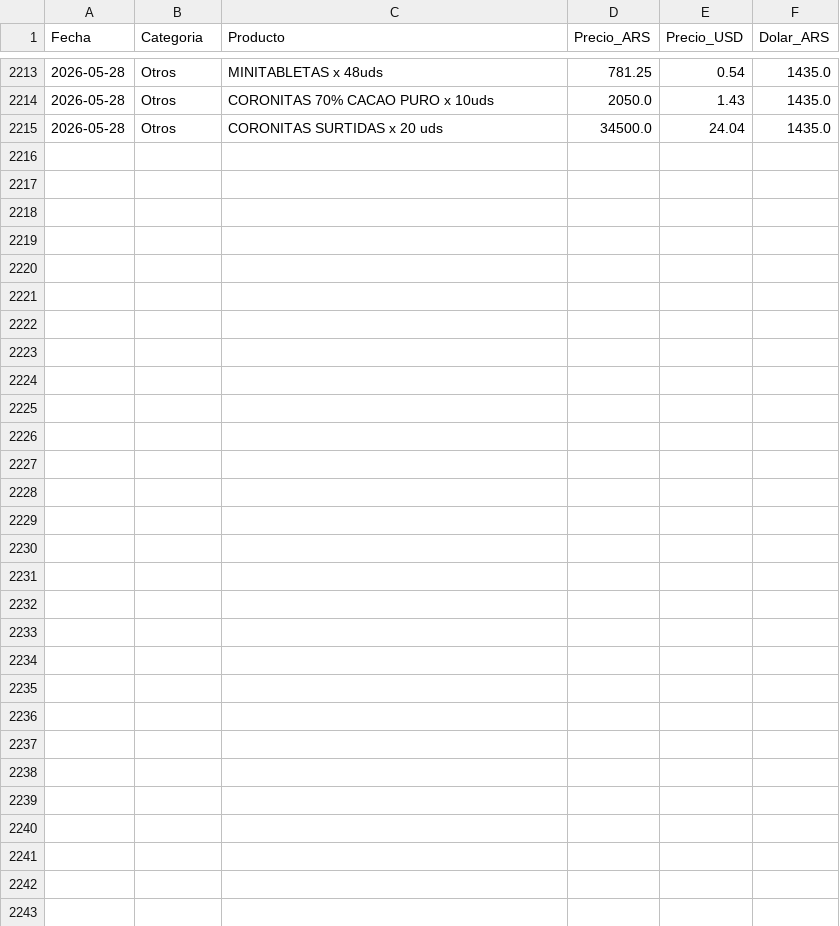
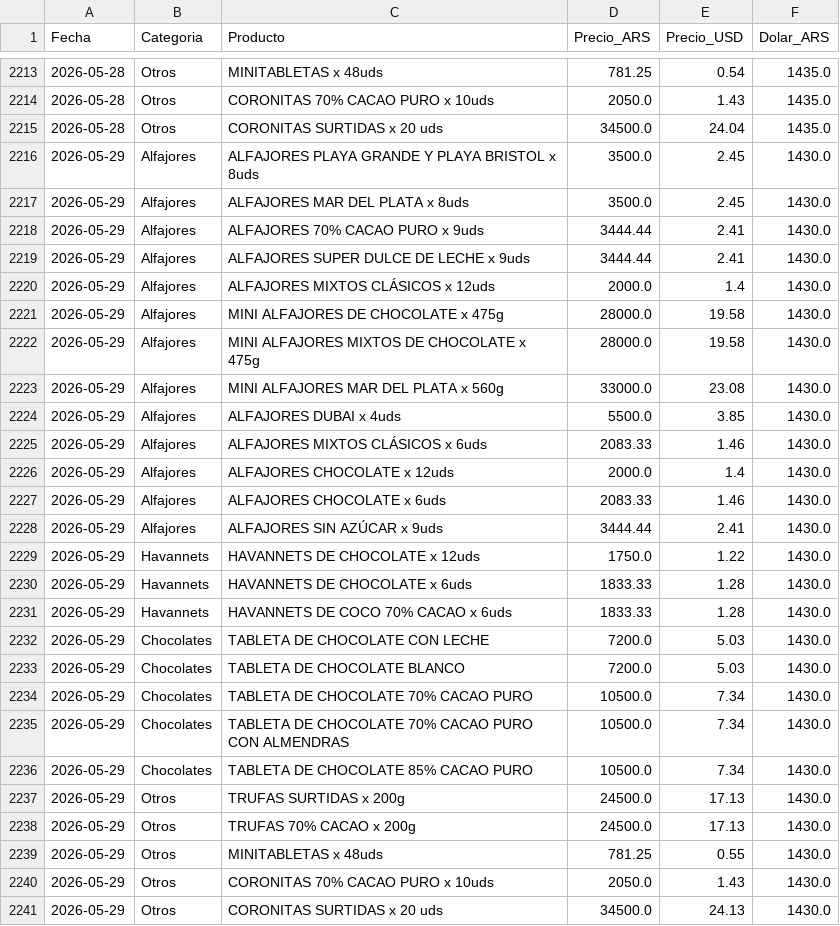
Before and after one commit to arqderman-tech/HAVABOT, a CSV file: havanna_precios.csv, drawn as a sheet; only a part is shown, gaps mark what is left out; the diff names each change by its address in the sheet, - before the commit and + after, or states it on an @@ line.

```diff
--- a/havanna_precios.csv
+++ b/havanna_precios.csv
+row 2216: 2026-05-29 | Alfajores | ALFAJORES PLAYA GRANDE Y PLAYA BRISTOL x 8uds | 3500.0 | 2.45 | 1430.0
+row 2217: 2026-05-29 | Alfajores | ALFAJORES MAR DEL PLATA x 8uds | 3500.0 | 2.45 | 1430.0
+row 2218: 2026-05-29 | Alfajores | ALFAJORES 70% CACAO PURO x 9uds | 3444.44 | 2.41 | 1430.0
+row 2219: 2026-05-29 | Alfajores | ALFAJORES SUPER DULCE DE LECHE x 9uds | 3444.44 | 2.41 | 1430.0
+row 2220: 2026-05-29 | Alfajores | ALFAJORES MIXTOS CLÁSICOS x 12uds | 2000.0 | 1.4 | 1430.0
+row 2221: 2026-05-29 | Alfajores | MINI ALFAJORES DE CHOCOLATE x 475g | 28000.0 | 19.58 | 1430.0
+row 2222: 2026-05-29 | Alfajores | MINI ALFAJORES MIXTOS DE CHOCOLATE x 475g | 28000.0 | 19.58 | 1430.0
+row 2223: 2026-05-29 | Alfajores | MINI ALFAJORES MAR DEL PLATA x 560g | 33000.0 | 23.08 | 1430.0
+row 2224: 2026-05-29 | Alfajores | ALFAJORES DUBAI x 4uds | 5500.0 | 3.85 | 1430.0
+row 2225: 2026-05-29 | Alfajores | ALFAJORES MIXTOS CLÁSICOS x 6uds | 2083.33 | 1.46 | 1430.0
+row 2226: 2026-05-29 | Alfajores | ALFAJORES CHOCOLATE x 12uds | 2000.0 | 1.4 | 1430.0
+row 2227: 2026-05-29 | Alfajores | ALFAJORES CHOCOLATE x 6uds | 2083.33 | 1.46 | 1430.0
+row 2228: 2026-05-29 | Alfajores | ALFAJORES SIN AZÚCAR x 9uds | 3444.44 | 2.41 | 1430.0
+row 2229: 2026-05-29 | Havannets | HAVANNETS DE CHOCOLATE x 12uds | 1750.0 | 1.22 | 1430.0
+row 2230: 2026-05-29 | Havannets | HAVANNETS DE CHOCOLATE x 6uds | 1833.33 | 1.28 | 1430.0
+row 2231: 2026-05-29 | Havannets | HAVANNETS DE COCO 70% CACAO x 6uds | 1833.33 | 1.28 | 1430.0
+row 2232: 2026-05-29 | Chocolates | TABLETA DE CHOCOLATE CON LECHE | 7200.0 | 5.03 | 1430.0
+row 2233: 2026-05-29 | Chocolates | TABLETA DE CHOCOLATE BLANCO | 7200.0 | 5.03 | 1430.0
+row 2234: 2026-05-29 | Chocolates | TABLETA DE CHOCOLATE 70% CACAO PURO | 10500.0 | 7.34 | 1430.0
+row 2235: 2026-05-29 | Chocolates | TABLETA DE CHOCOLATE 70% CACAO PURO CON ALMENDRAS | 10500.0 | 7.34 | 1430.0
+row 2236: 2026-05-29 | Chocolates | TABLETA DE CHOCOLATE 85% CACAO PURO | 10500.0 | 7.34 | 1430.0
+row 2237: 2026-05-29 | Otros | TRUFAS SURTIDAS x 200g | 24500.0 | 17.13 | 1430.0
+row 2238: 2026-05-29 | Otros | TRUFAS 70% CACAO x 200g | 24500.0 | 17.13 | 1430.0
+row 2239: 2026-05-29 | Otros | MINITABLETAS x 48uds | 781.25 | 0.55 | 1430.0
+row 2240: 2026-05-29 | Otros | CORONITAS 70% CACAO PURO x 10uds | 2050.0 | 1.43 | 1430.0
+row 2241: 2026-05-29 | Otros | CORONITAS SURTIDAS x 20 uds | 34500.0 | 24.13 | 1430.0
```
Also changed, not shown: 3 other files.
